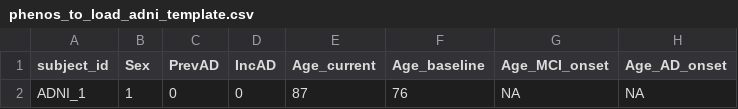
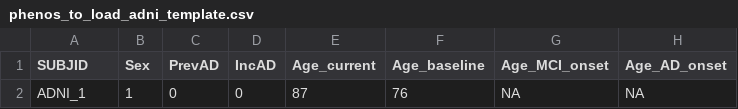
Before and after one commit to awpenn/pheno_db, a CSV file: docs/phenos_to_load_adni_template.csv, drawn as a sheet; only a part is shown; the diff names each change by its address in the sheet, - before the commit and + after, or states it on an @@ line.

Commit message:
changed subject_id to subjid to reflect how data is in legacy files

```diff
--- a/docs/phenos_to_load_adni_template.csv
+++ b/docs/phenos_to_load_adni_template.csv
-A1: subject_id
+A1: SUBJID
```
Also changed, not shown: docs/phenos_to_load_psp_TEMPLATE.csv, docs/phenos_to_publish_fam_template.csv, 8 other files.
